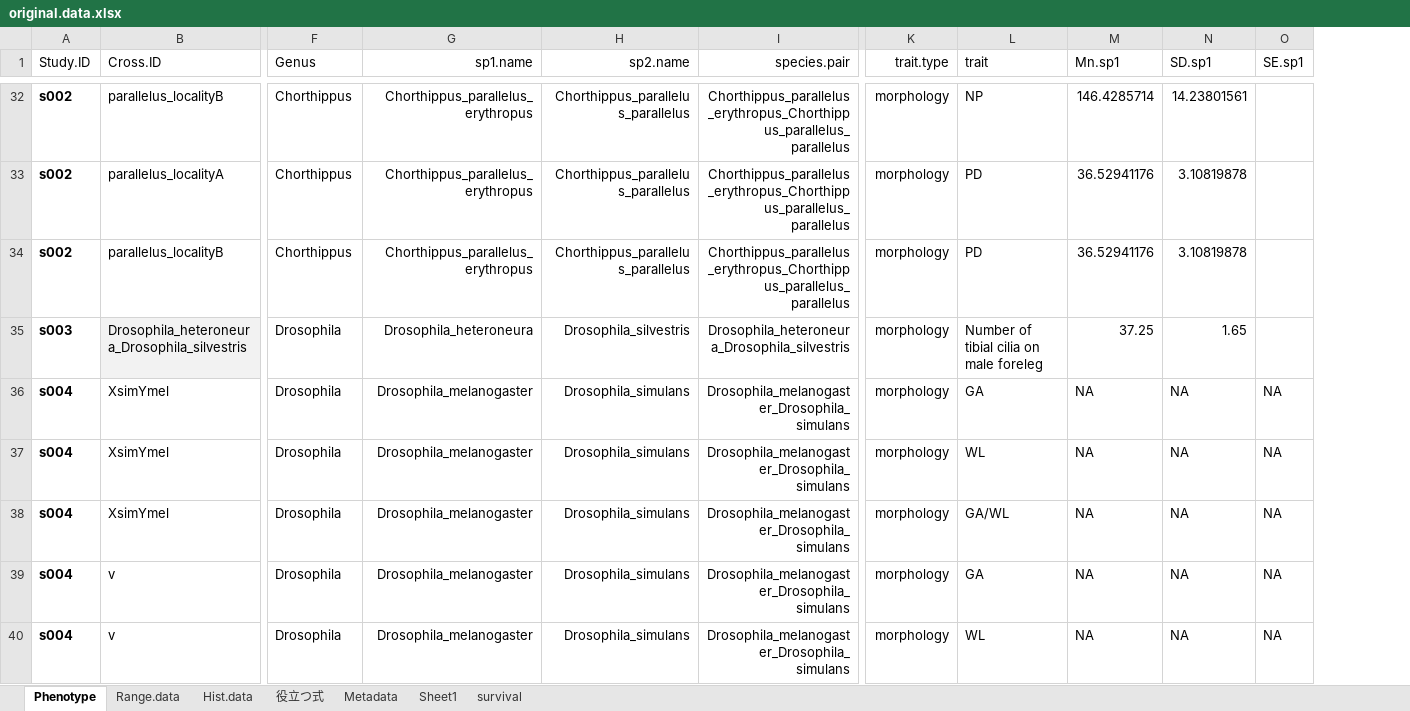
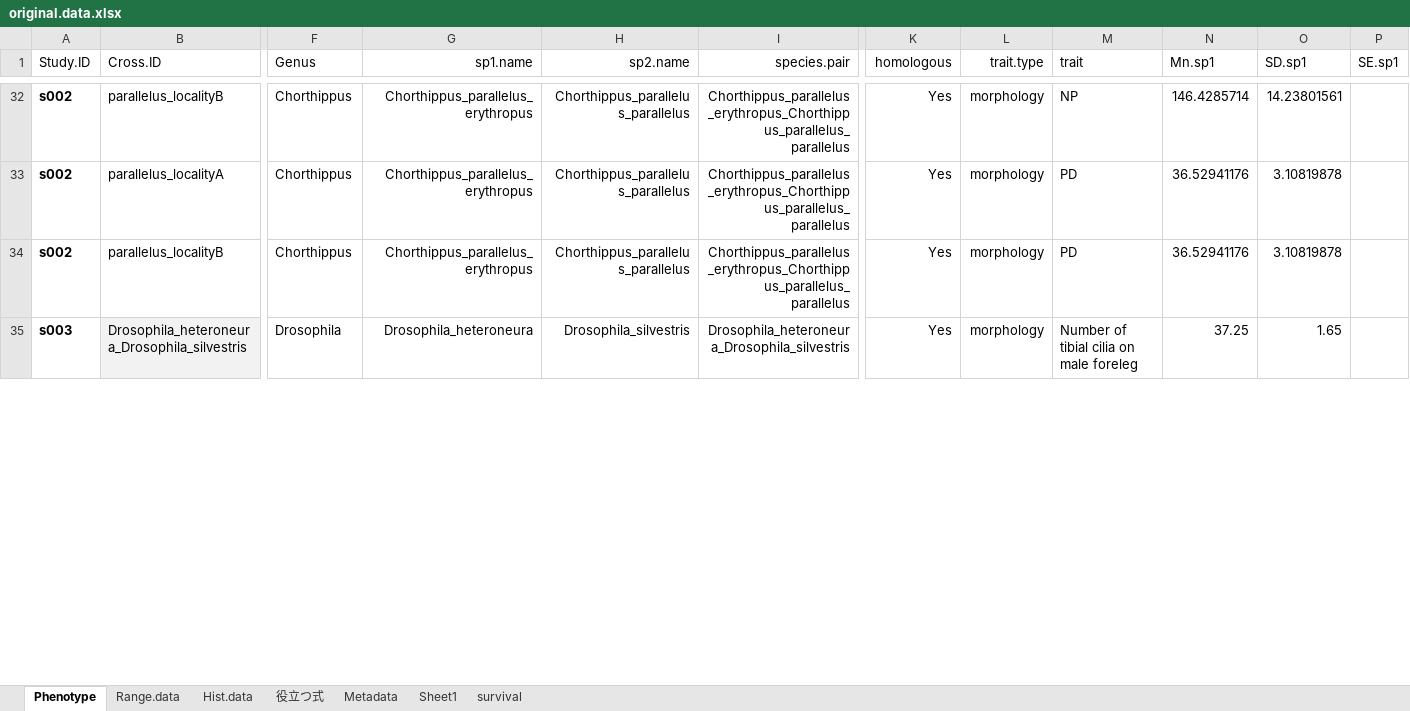
Before and after one commit to Kei-Atsumi/Meta_F1HybridVariation.scripts, an Excel workbook: data/original.data.xlsx, sheet Phenotype, drawn as a sheet; only a part is shown, gaps mark what is left out; values as stored, in another font and other column widths than the file's, no borders; removed rows and columns are numbered as before the commit, all else as after; rows hold the shown columns only; the diff covers the shown part only; the diff names each change by its address in the sheet, - before the commit and + after, or states it on an @@ line.

Commit message:
Excluded non-homologous trait from dataset (Derégnaucourt_Quail.song 2010 PLOS ONE

```diff
--- a/data/original.data.xlsx (sheet Phenotype)
+++ b/data/original.data.xlsx (sheet Phenotype)
+column K (homologous), rows 32-35: all Yes
-row 36: s004 | XsimYmel | Drosophila | Drosophila_melanogaster | Drosophila_simulans | Drosophila_melanogaster_Drosophila_simulans | morphology | GA | NA | NA | NA
-row 37: s004 | XsimYmel | Drosophila | Drosophila_melanogaster | Drosophila_simulans | Drosophila_melanogaster_Drosophila_simulans | morphology | WL | NA | NA | NA
-row 38: s004 | XsimYmel | Drosophila | Drosophila_melanogaster | Drosophila_simulans | Drosophila_melanogaster_Drosophila_simulans | morphology | GA/WL | NA | NA | NA
-row 39: s004 | v | Drosophila | Drosophila_melanogaster | Drosophila_simulans | Drosophila_melanogaster_Drosophila_simulans | morphology | GA | NA | NA | NA
-row 40: s004 | v | Drosophila | Drosophila_melanogaster | Drosophila_simulans | Drosophila_melanogaster_Drosophila_simulans | morphology | WL | NA | NA | NA
```
Also changed, not shown: 55 removed rows elsewhere in this sheet, formulas that keep their value, hidden cells, 17 other files.
